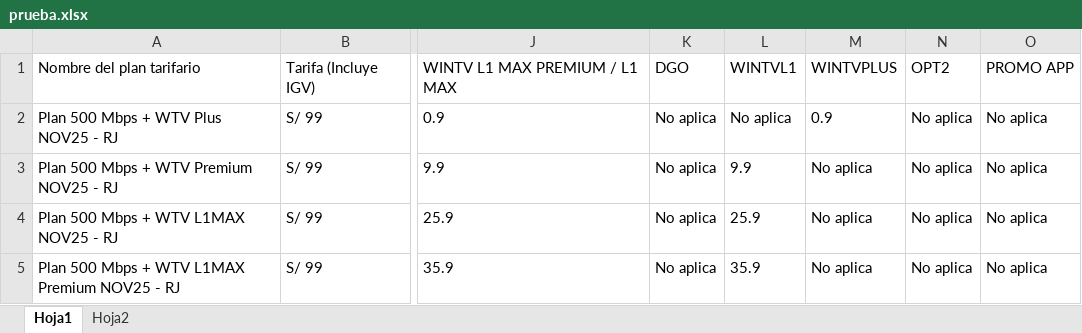
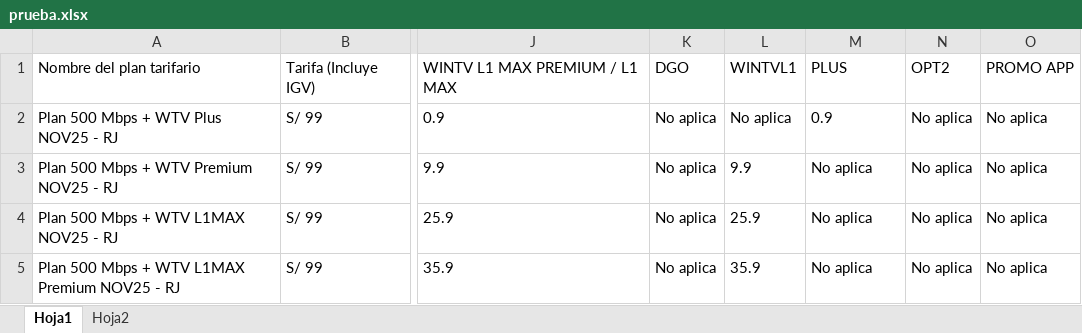
Before and after one commit to Esyron1265/contrato, an Excel workbook: prueba.xlsx, sheet Hoja1, drawn as a sheet; only a part is shown, gaps mark what is left out; values as stored, in another font and other column widths than the file's, no borders; the diff names each change by its address in the sheet, - before the commit and + after, or states it on an @@ line.

Commit message:
Add files via upload

```diff
--- a/prueba.xlsx (sheet Hoja1)
+++ b/prueba.xlsx (sheet Hoja1)
-M1: WINTVPLUS
+M1: PLUS
```
